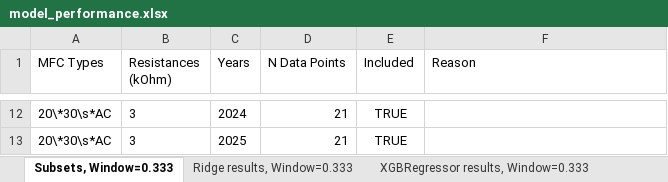
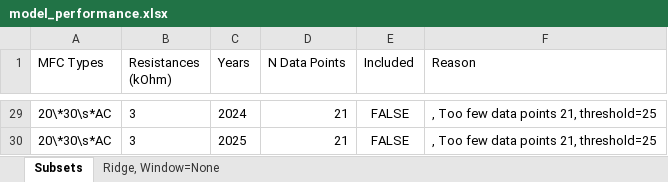
Before and after one commit to hphilamore/APEX_WP2, an Excel workbook: model_performance.xlsx, sheet Subsets, drawn as a sheet; only a part is shown, gaps mark what is left out; values as stored, in another font and other column widths than the file's, no borders; addresses are those after the commit; the diff covers the shown part only; the diff names each change by its address in the sheet, - before the commit and + after, or states it on an @@ line.

```diff
--- a/model_performance.xlsx (sheet Subsets)
+++ b/model_performance.xlsx (sheet Subsets)
-sheet tab: Subsets, Window=0.333
+sheet tab: Subsets
-sheet tab: Ridge results, Window=0.333
+sheet tab: Ridge, Window=None
-sheet tab: XGBRegressor results, Window=0.333
-E29:E30 (Included): TRUE
+E29:E30 (Included): FALSE
-F29:F30 (Reason): (empty)
+F29:F30 (Reason): , Too few data points 21, threshold=25
```
Also changed, not shown: other rows of this sheet, sheet Ridge, Window=None, other sheet tabs, mfc_features.xlsx, 24 other files.
